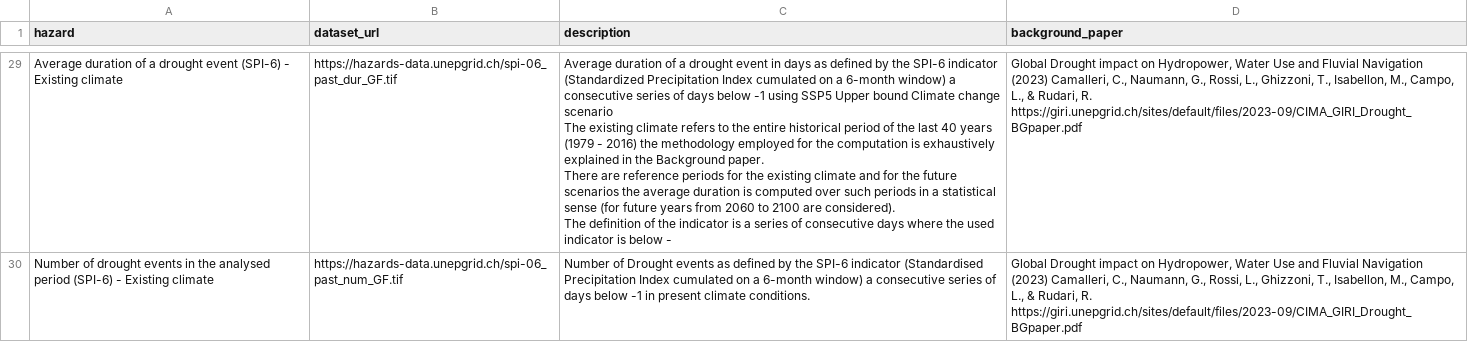
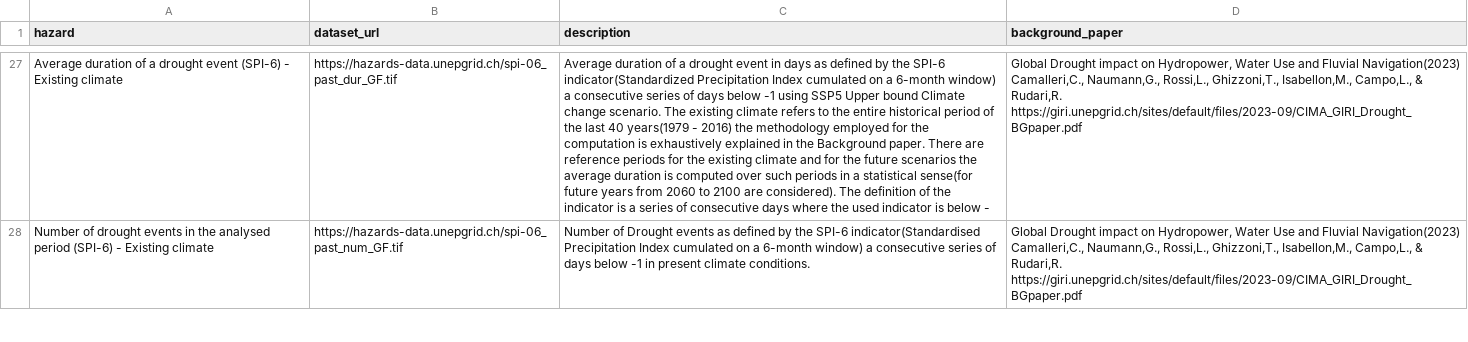
Before and after one commit to SebKrantz/InfraRiskApp, a CSV file: data/hazard_layers.csv, drawn as a sheet; only a part is shown, gaps mark what is left out; addresses are those after the commit; ↵ is a line break in a cell; the diff covers the shown part only; the diff names each change by its address in the sheet, - before the commit and + after, or states it on an @@ line.

```diff
--- a/data/hazard_layers.csv
+++ b/data/hazard_layers.csv
-C27 (description): …the SPI-6 indicator (Standardized Precipitation Index cumulated on a 6-month window) a consecutive series of days below -1 using SSP5 Upper bound Climate change scenario ↵ The existing climate refers to the entire historical period of the last 40 years (1979 - 2016) the methodology employed for the computation is exhaustively explained in the Background paper. ↵ There are reference periods for the existing climate and for the future scenarios the average duration is computed over such periods in a statistical sense (for future years…
+C27 (description): …the SPI-6 indicator(Standardized Precipitation Index cumulated on a 6-month window) a consecutive series of days below -1 using SSP5 Upper bound Climate change scenario. The existing climate refers to the entire historical period of the last 40 years(1979 - 2016) the methodology employed for the computation is exhaustively explained in the Background paper. There are reference periods for the existing climate and for the future scenarios the average duration is computed over such periods in a statistical sense(for future years…
-D27:D28 (background_paper): …and Fluvial Navigation (2023) Camalleri, C., Naumann, G., Rossi, L., Ghizzoni, T., Isabellon, M., Campo, L., & Rudari, R. https://giri.unepgrid.ch/sites/default/files/2023-09/CIMA_GIRI_Drought_BGpaper.pdf
+D27:D28 (background_paper): …and Fluvial Navigation(2023) Camalleri,C., Naumann,G., Rossi,L., Ghizzoni,T., Isabellon,M., Campo,L., & Rudari,R. https://giri.unepgrid.ch/sites/default/files/2023-09/CIMA_GIRI_Drought_BGpaper.pdf
-C28 (description): …the SPI-6 indicator (Standardised Precipitation Index…
+C28 (description): …the SPI-6 indicator(Standardised Precipitation Index…
```
Also changed, not shown: 2 added rows, 2 removed rows and 47 edited cells elsewhere in this file.
